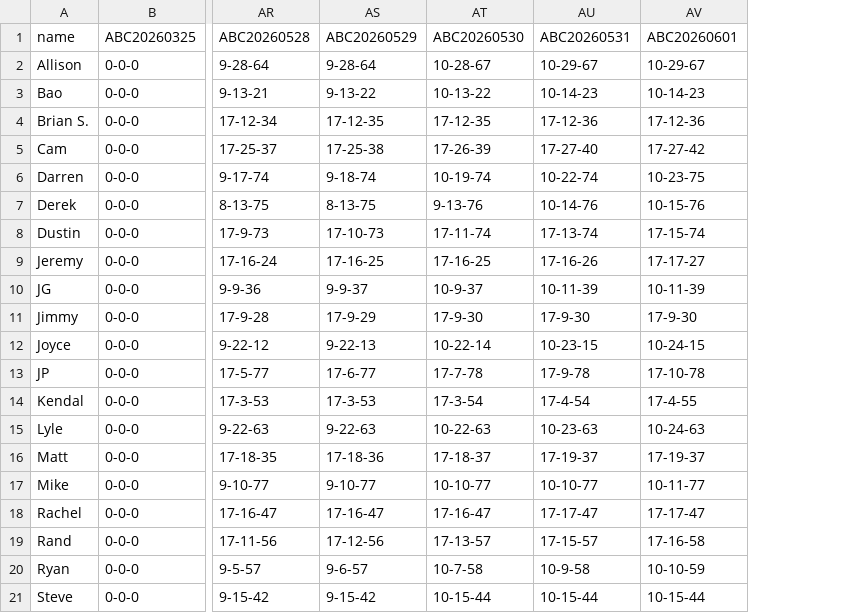
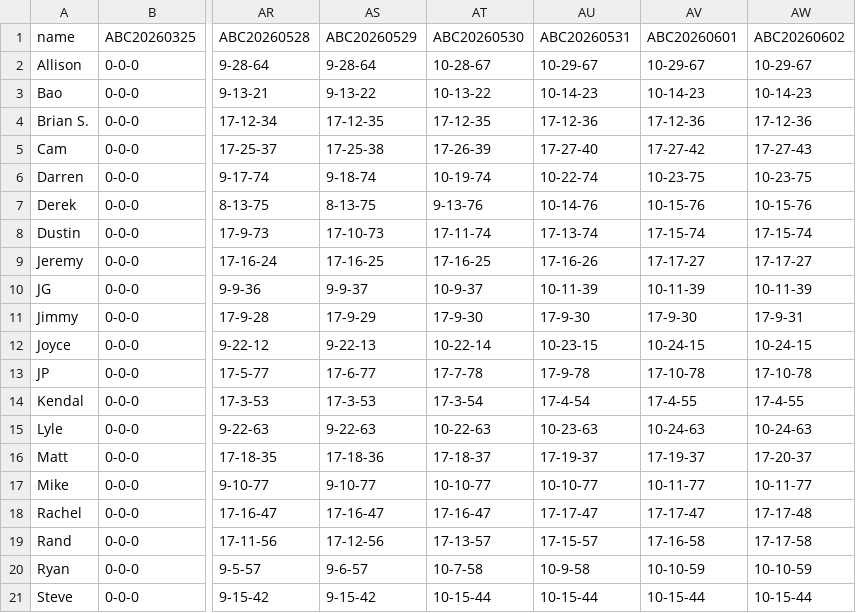
Before and after one commit to jfumoHawaii/league, a CSV file: leagueScores.csv, drawn as a sheet; only a part is shown, gaps mark what is left out; the diff names each change by its address in the sheet, - before the commit and + after, or states it on an @@ line.

```diff
--- a/leagueScores.csv
+++ b/leagueScores.csv
+column AW (ABC20260602), rows 2-21: 10-29-67 | 10-14-23 | 17-12-36 | 17-27-43 | 10-23-75 | 10-15-76 | 17-15-74 | 17-17-27 | 10-11-39 | 17-9-31 | 10-24-15 | 17-10-78 | 17-4-55 | 10-24-63 | 17-20-37 | 10-11-77 | 17-17-48 | 17-17-58 | 10-10-59 | 10-15-44
```
Also changed, not shown: 2 other files.
